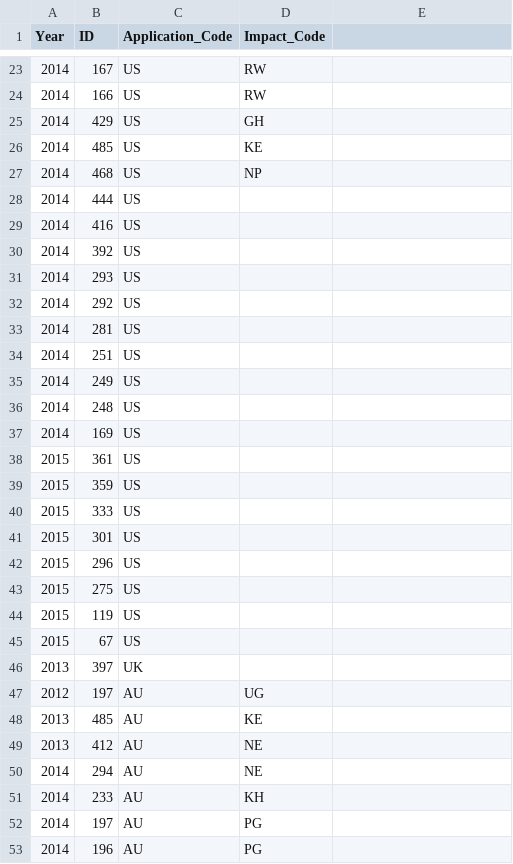
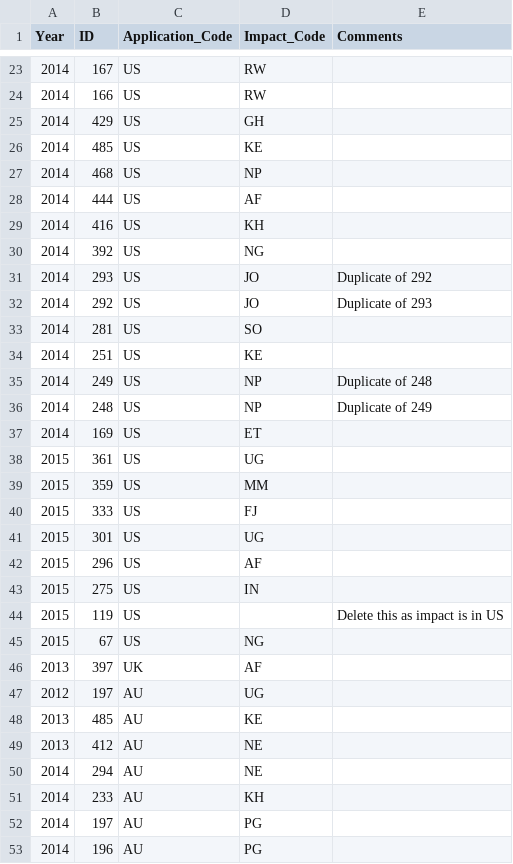
Before and after one commit to DataKind-SG/un-women-proj-inspire, a CSV file: data/change_country_mapping.csv, drawn as a sheet; only a part is shown, gaps mark what is left out; the diff covers the shown part only.

```diff
--- a/data/change_country_mapping.csv
+++ b/data/change_country_mapping.csv
@@ -1 +1 @@
-Year,ID,Application_Code,Impact_Code
+Year,ID,Application_Code,Impact_Code,Comments
@@ -28,19 +28,19 @@ Year,ID,Application_Code,Impact_Code
-2014,444,US,
-2014,416,US,
-2014,392,US,
-2014,293,US,
-2014,292,US,
-2014,281,US,
-2014,251,US,
-2014,249,US,
-2014,248,US,
-2014,169,US,
-2015,361,US,
-2015,359,US,
-2015,333,US,
-2015,301,US,
-2015,296,US,
-2015,275,US,
-2015,119,US,
-2015,67,US,
-2013,397,UK,
+2014,444,US,AF,
+2014,416,US,KH,
+2014,392,US,NG,
+2014,293,US,JO,Duplicate of 292
+2014,292,US,JO,Duplicate of 293
+2014,281,US,SO,
+2014,251,US,KE,
+2014,249,US,NP,Duplicate of 248
+2014,248,US,NP,Duplicate of 249
+2014,169,US,ET,
+2015,361,US,UG,
+2015,359,US,MM,
+2015,333,US,FJ,
+2015,301,US,UG,
+2015,296,US,AF,
+2015,275,US,IN,
+2015,119,US,,Delete this as impact is in US
+2015,67,US,NG,
+2013,397,UK,AF,
```
Also changed, not shown: 9 added rows and 2 edited cells elsewhere in this file.
